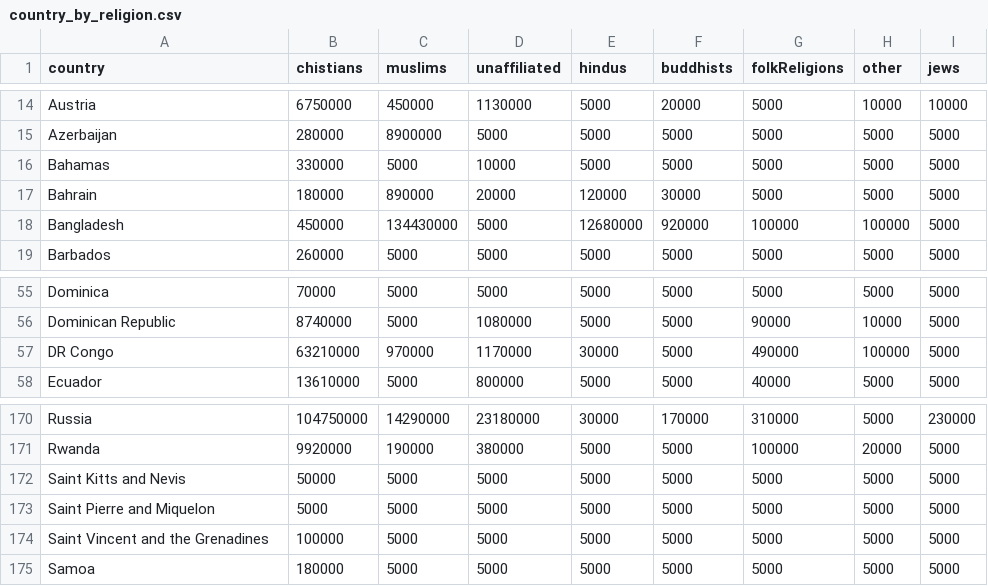
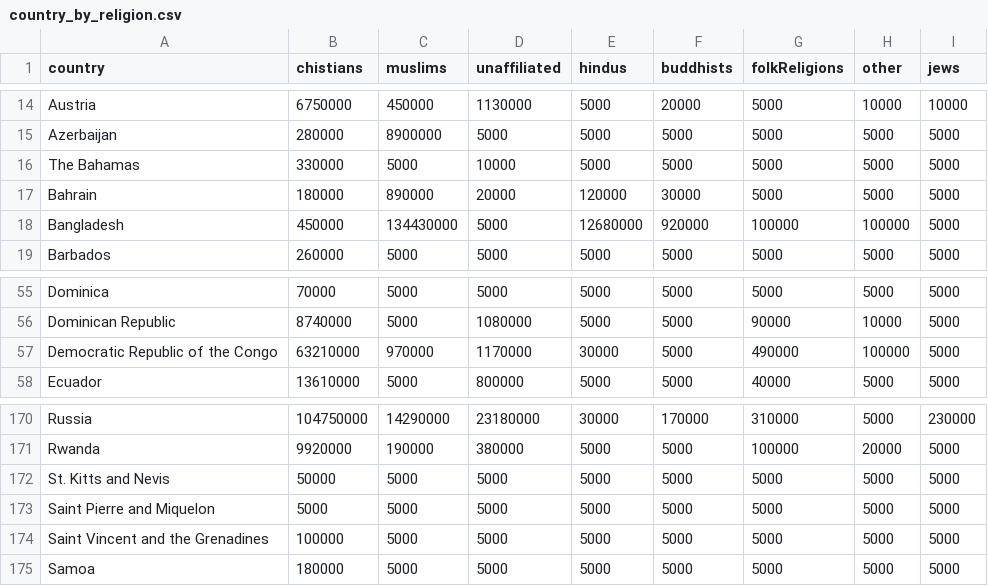
Before and after one commit to edwarddavis1/world_stage_visualisation, a CSV file: country_by_religion.csv, drawn as a sheet; only a part is shown, gaps mark what is left out.

```diff
--- a/country_by_religion.csv
+++ b/country_by_religion.csv
@@ -15,3 +15,3 @@
 "Azerbaijan","280000","8900000","5000","5000","5000","5000","5000","5000"
-"Bahamas","330000","5000","10000","5000","5000","5000","5000","5000"
+"The Bahamas","330000","5000","10000","5000","5000","5000","5000","5000"
 "Bahrain","180000","890000","20000","120000","30000","5000","5000","5000"
@@ -56,3 +56,3 @@
 "Dominican Republic","8740000","5000","1080000","5000","5000","90000","10000","5000"
-"DR Congo","63210000","970000","1170000","30000","5000","490000","100000","5000"
+"Democratic Republic of the Congo","63210000","970000","1170000","30000","5000","490000","100000","5000"
 "Ecuador","13610000","5000","800000","5000","5000","40000","5000","5000"
@@ -171,3 +171,3 @@
 "Rwanda","9920000","190000","380000","5000","5000","100000","20000","5000"
-"Saint Kitts and Nevis","50000","5000","5000","5000","5000","5000","5000","5000"
+"St. Kitts and Nevis","50000","5000","5000","5000","5000","5000","5000","5000"
 "Saint Pierre and Miquelon","5000","5000","5000","5000","5000","5000","5000","5000"
```
Also changed, not shown: 6 other files.
